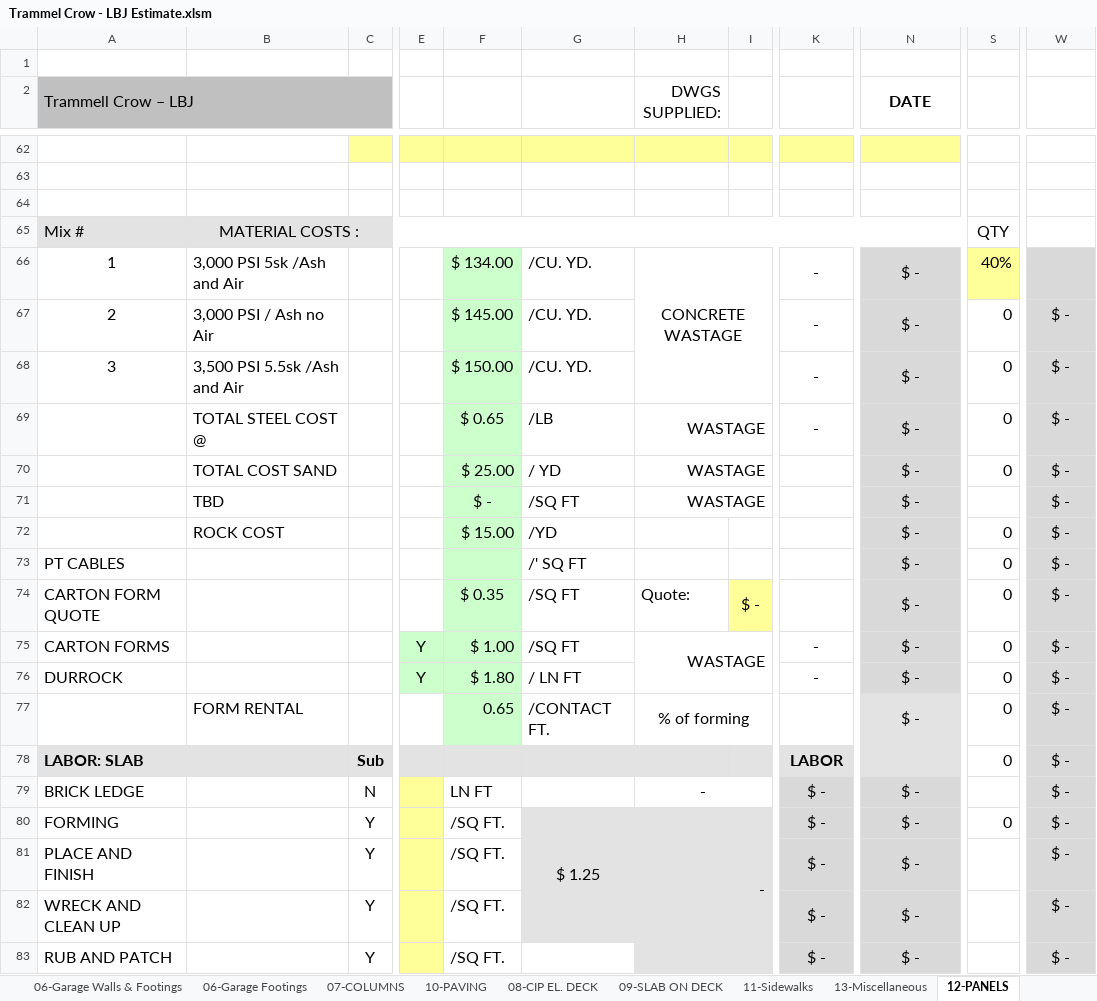
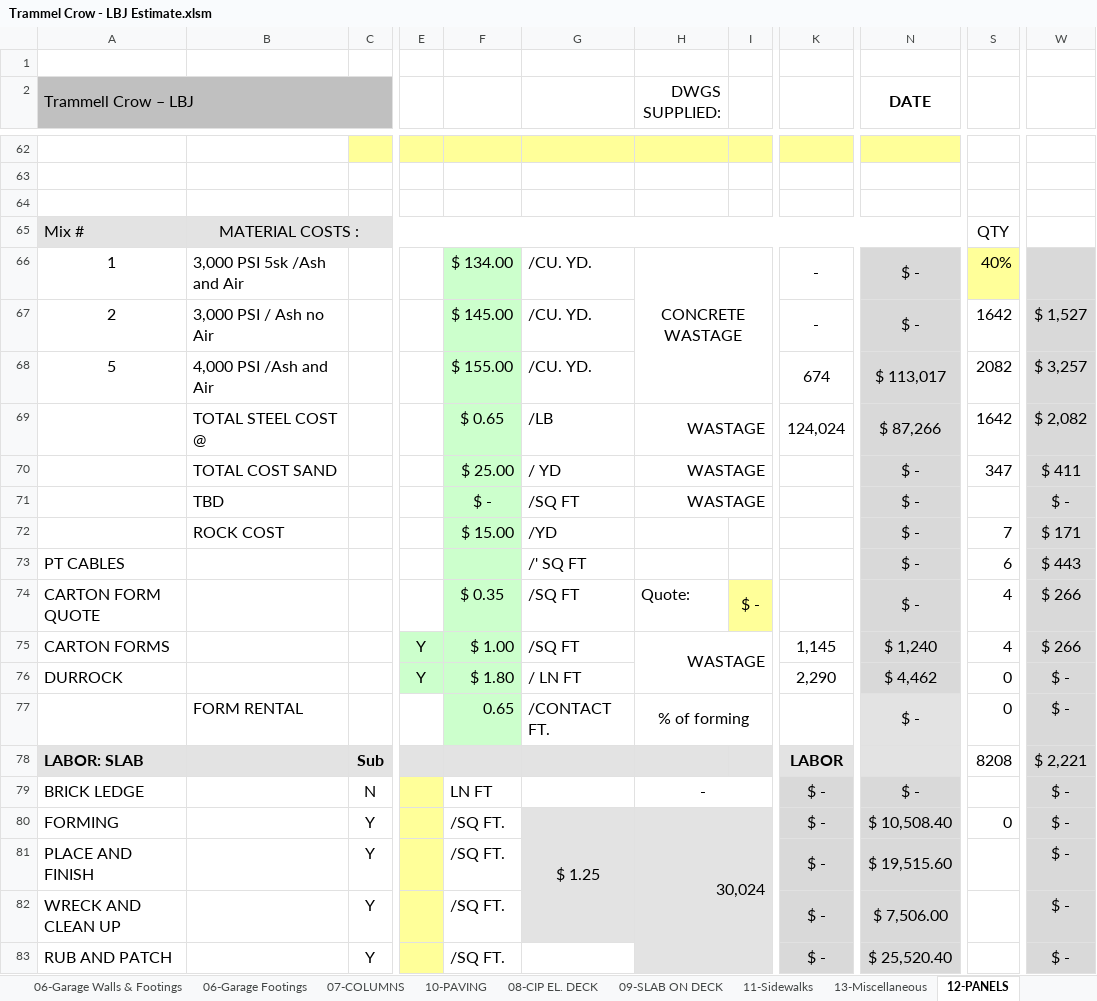
Before and after one commit to chadjmckinney-ship-it/estimating, an Excel workbook: workbooks/Downloads/Trammel Crow - LBJ Estimate.xlsm, sheet 12-PANELS, drawn as a sheet; only a part is shown, gaps mark what is left out; values as stored, in another font and other column widths than the file's, no borders; the diff covers the shown part only; the diff names each change by its address in the sheet, - before the commit and + after, or states it on an @@ line.

```diff
--- a/workbooks/Downloads/Trammel Crow - LBJ Estimate.xlsm (sheet 12-PANELS)
+++ b/workbooks/Downloads/Trammel Crow - LBJ Estimate.xlsm (sheet 12-PANELS)
-S67: 0
+S67: 1642
-W67: $ -
+W67: $ 1,527
-A68 (Trammell Crow – LBJ): 3
+A68 (Trammell Crow – LBJ): 5
-B68: 3,500 PSI 5.5sk /Ash and Air
+B68: 4,000 PSI /Ash and Air
-F68: $ 150.00
+F68: $ 155.00
-K68: -
+K68: 674
-N68 (DATE): $ -
+N68 (DATE): $ 113,017
-S68: 0
+S68: 2082
-W68: $ -
+W68: $ 3,257
-K69: -
+K69: 124,024
-N69 (DATE): $ -
+N69 (DATE): $ 87,266
-S69: 0
+S69: 1642
-W69: $ -
+W69: $ 2,082
-S70: 0
+S70: 347
-W70: $ -
+W70: $ 411
-S72: 0
+S72: 7
-W72: $ -
+W72: $ 171
-S73: 0
+S73: 6
-W73: $ -
+W73: $ 443
-S74:S75: 0
+S74:S75: 4
-W74:W75: $ -
+W74:W75: $ 266
-K75: -
+K75: 1,145
-N75 (DATE): $ -
+N75 (DATE): $ 1,240
-K76: -
+K76: 2,290
-N76 (DATE): $ -
+N76 (DATE): $ 4,462
-S78: 0
+S78: 8208
-W78: $ -
+W78: $ 2,221
-H80 (DWGS SUPPLIED:): -
+H80 (DWGS SUPPLIED:): 30,024
-N80 (DATE): $ -
+N80 (DATE): $ 10,508.40
-N81 (DATE): $ -
+N81 (DATE): $ 19,515.60
-N82 (DATE): $ -
+N82 (DATE): $ 7,506.00
-N83 (DATE): $ -
+N83 (DATE): $ 25,520.40
```
Also changed, not shown: 13 added rows, 13 removed rows, 105 edited cells, cell formats and merged cells elsewhere in this sheet, sheet Summary, sheet 11-Sidewalks, sheet Pricing, sheet 08-CIP EL. DECK, formulas that keep their value, hidden cells, 30 other files.
